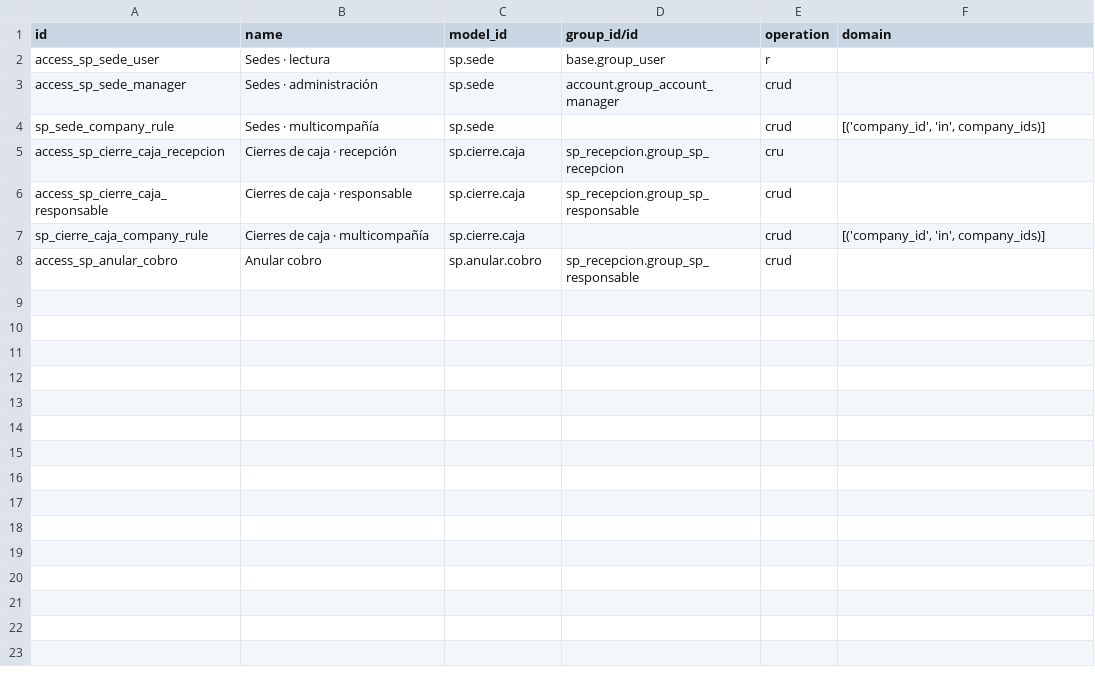
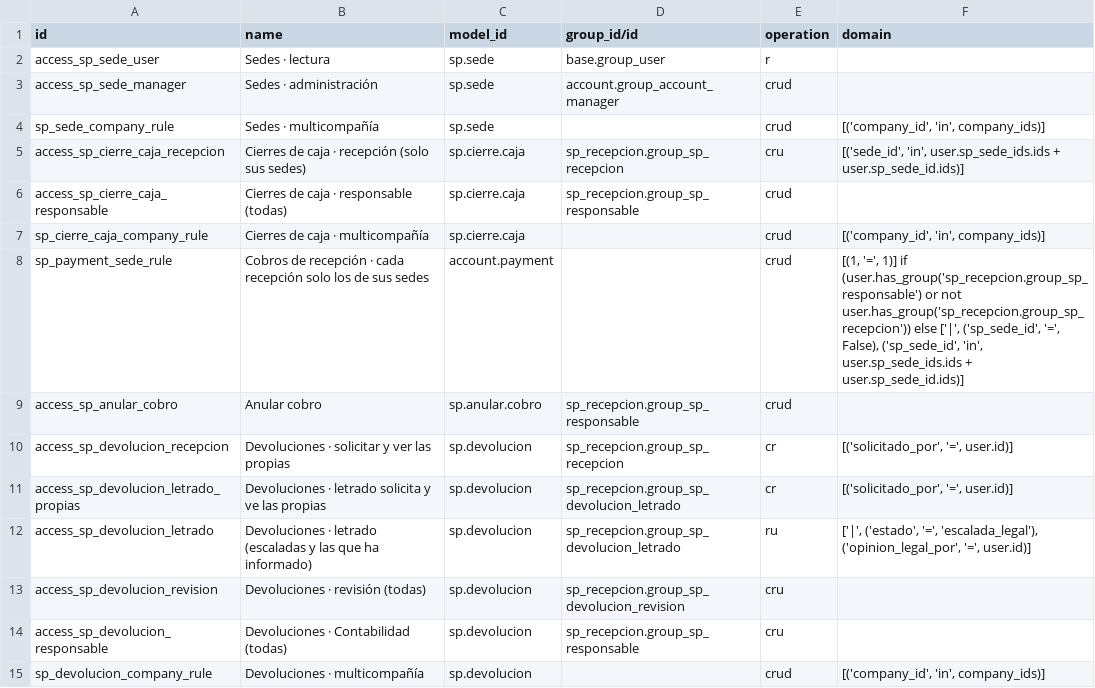
Before and after one commit to Exodya21/CLAUDIA, a CSV file: odoo/addons/sp_recepcion/security/ir.access.csv, drawn as a sheet.

```diff
--- a/odoo/addons/sp_recepcion/security/ir.access.csv
+++ b/odoo/addons/sp_recepcion/security/ir.access.csv
@@ -4,5 +4,12 @@ access_sp_sede_manager,Sedes · administración,sp.sede,account.group_account_ma
 sp_sede_company_rule,Sedes · multicompañía,sp.sede,,crud,"[('company_id', 'in', company_ids)]"
-access_sp_cierre_caja_recepcion,Cierres de caja · recepción,sp.cierre.caja,sp_recepcion.group_sp_recepcion,cru,
-access_sp_cierre_caja_responsable,Cierres de caja · responsable,sp.cierre.caja,sp_recepcion.group_sp_responsable,crud,
+access_sp_cierre_caja_recepcion,Cierres de caja · recepción (solo sus sedes),sp.cierre.caja,sp_recepcion.group_sp_recepcion,cru,"[('sede_id', 'in', user.sp_sede_ids.ids + user.sp_sede_id.ids)]"
+access_sp_cierre_caja_responsable,Cierres de caja · responsable (todas),sp.cierre.caja,sp_recepcion.group_sp_responsable,crud,
 sp_cierre_caja_company_rule,Cierres de caja · multicompañía,sp.cierre.caja,,crud,"[('company_id', 'in', company_ids)]"
+sp_payment_sede_rule,Cobros de recepción · cada recepción solo los de sus sedes,account.payment,,crud,"[(1, '=', 1)] if (user.has_group('sp_recepcion.group_sp_responsable') or not user.has_group('sp_recepcion.group_sp_recepcion')) else ['|', ('sp_sede_id', '=', False), ('sp_sede_id', 'in', user.sp_sede_ids.ids + user.sp_sede_id.ids)]"
 access_sp_anular_cobro,Anular cobro,sp.anular.cobro,sp_recepcion.group_sp_responsable,crud,
+access_sp_devolucion_recepcion,Devoluciones · solicitar y ver las propias,sp.devolucion,sp_recepcion.group_sp_recepcion,cr,"[('solicitado_por', '=', user.id)]"
+access_sp_devolucion_letrado_propias,Devoluciones · letrado solicita y ve las propias,sp.devolucion,sp_recepcion.group_sp_devolucion_letrado,cr,"[('solicitado_por', '=', user.id)]"
+access_sp_devolucion_letrado,Devoluciones · letrado (escaladas y las que ha informado),sp.devolucion,sp_recepcion.group_sp_devolucion_letrado,ru,"['|', ('estado', '=', 'escalada_legal'), ('opinion_legal_por', '=', user.id)]"
+access_sp_devolucion_revision,Devoluciones · revisión (todas),sp.devolucion,sp_recepcion.group_sp_devolucion_revision,cru,
+access_sp_devolucion_responsable,Devoluciones · Contabilidad (todas),sp.devolucion,sp_recepcion.group_sp_responsable,cru,
+sp_devolucion_company_rule,Devoluciones · multicompañía,sp.devolucion,,crud,"[('company_id', 'in', company_ids)]"
```
Also changed, not shown: 20 other files.
